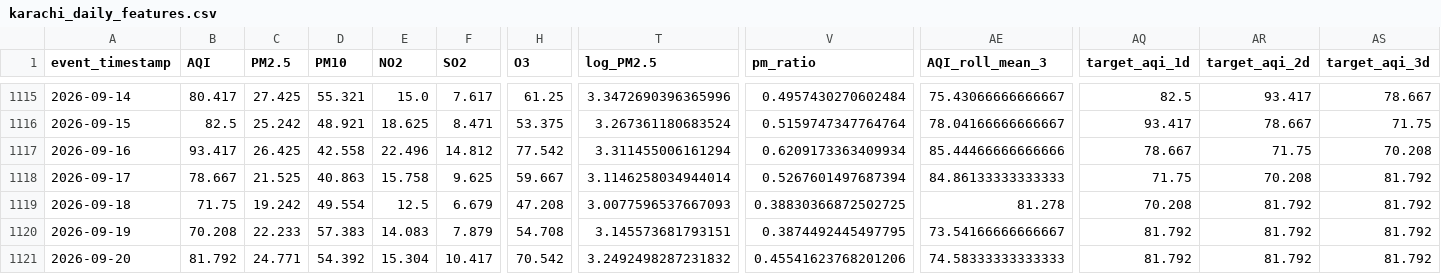
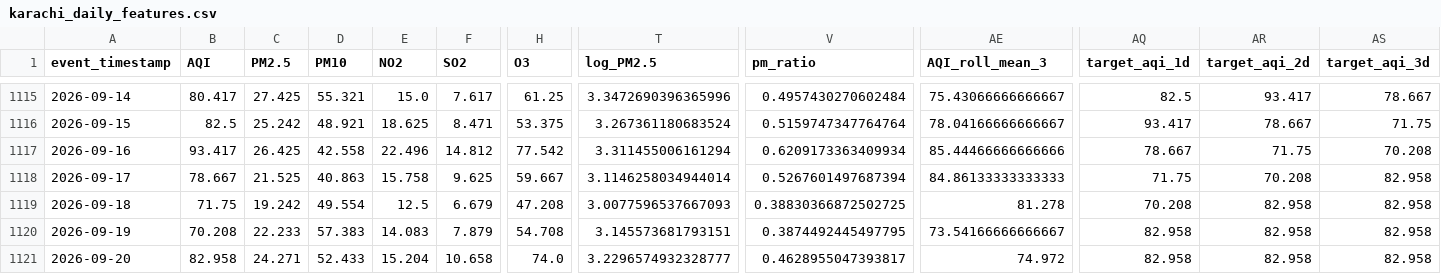
Before and after one commit to MuhammadHassanSiddiqui123/aqi-predictor, a CSV file: data/feature_store/karachi_daily_features.csv, drawn as a sheet; only a part is shown, gaps mark what is left out; the diff covers the shown part only; the diff names each change by its address in the sheet, - before the commit and + after, or states it on an @@ line.

```diff
--- a/data/feature_store/karachi_daily_features.csv
+++ b/data/feature_store/karachi_daily_features.csv
-AS1118:AS1121 (target_aqi_3d): 81.792
+AS1118:AS1121 (target_aqi_3d): 82.958
-AR1119:AR1121 (target_aqi_2d): 81.792
+AR1119:AR1121 (target_aqi_2d): 82.958
-AQ1120:AQ1121 (target_aqi_1d): 81.792
+AQ1120:AQ1121 (target_aqi_1d): 82.958
-B1121 (AQI): 81.792
+B1121 (AQI): 82.958
-C1121 (PM2.5): 24.771
+C1121 (PM2.5): 24.271
-D1121 (PM10): 54.392
+D1121 (PM10): 52.433
-E1121 (NO2): 15.304
+E1121 (NO2): 15.204
-F1121 (SO2): 10.417
+F1121 (SO2): 10.658
-H1121 (O3): 70.542
+H1121 (O3): 74.0
-T1121 (log_PM2.5): 3.2492498287231832
+T1121 (log_PM2.5): 3.2296574932328777
-V1121 (pm_ratio): 0.45541623768201206
+V1121 (pm_ratio): 0.4628955047393817
-AE1121 (AQI_roll_mean_3): 74.58333333333333
+AE1121 (AQI_roll_mean_3): 74.972
```
Also changed, not shown: 8 edited cells elsewhere in this file.
